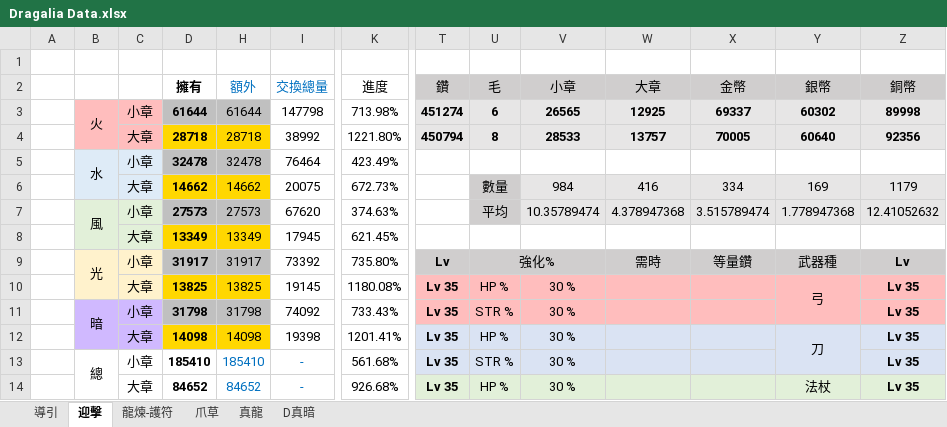
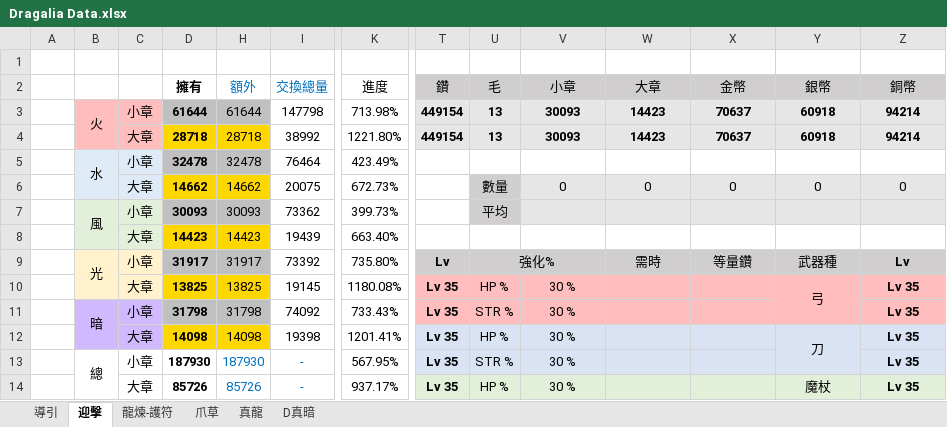
Before and after one commit to RaenonX-DL/dragalia-data-track, an Excel workbook: Dragalia Data.xlsx, sheet 迎擊, drawn as a sheet; only a part is shown, gaps mark what is left out; values as stored, in another font and other column widths than the file's, no borders; conditional formats not drawn; removed rows and columns are numbered as before the commit, all else as after; rows hold the shown columns only; the diff covers the shown part only; the diff names each change by its address in the sheet, - before the commit and + after, or states it on an @@ line.

Commit message:
Update Dragalia Data.xlsx

```diff
--- a/Dragalia Data.xlsx (sheet 迎擊)
+++ b/Dragalia Data.xlsx (sheet 迎擊)
-T3 (鑽): 451274
+T3 (鑽): 449154
-U3 (毛): 6
+U3 (毛): 13
-V3 (小章): 26565
+V3 (小章): 30093
-W3 (大章): 12925
+W3 (大章): 14423
-X3 (金幣): 69337
+X3 (金幣): 70637
-Y3 (銀幣): 60302
+Y3 (銀幣): 60918
-Z3 (銅幣): 89998
+Z3 (銅幣): 94214
-T4 (鑽): 450794
+T4 (鑽): 449154
-U4 (毛): 8
+U4 (毛): 13
-V4 (小章): 28533
+V4 (小章): 30093
-W4 (大章): 13757
+W4 (大章): 14423
-X4 (金幣): 70005
+X4 (金幣): 70637
-Y4 (銀幣): 60640
+Y4 (銀幣): 60918
-Z4 (銅幣): 92356
+Z4 (銅幣): 94214
-V6 (小章): 984
+V6 (小章): 0
-W6 (大章): 416
+W6 (大章): 0
-X6 (金幣): 334
+X6 (金幣): 0
-Y6 (銀幣): 169
+Y6 (銀幣): 0
-Z6 (銅幣): 1179
+Z6 (銅幣): 0
-row 7:  | 風 | 小章 | 27573 | 27573 | 67620 | 374.63% |  | 平均 | 10.35789474 | 4.378947368 | 3.515789474 | 1.778947368 | 12.41052632
+row 7:  | 風 | 小章 | 30093 | 30093 | 73362 | 399.73% |  | 平均
-D8 (擁有): 13349
+D8 (擁有): 14423
-H8 (額外): 13349
+H8 (額外): 14423
-I8 (交換總量): 17945
+I8 (交換總量): 19439
-K8 (進度): 621.45%
+K8 (進度): 663.40%
-D13 (擁有): 185410
+D13 (擁有): 187930
-H13 (額外): 185410
+H13 (額外): 187930
-K13 (進度): 561.68%
+K13 (進度): 567.95%
-D14 (擁有): 84652
+D14 (擁有): 85726
-H14 (額外): 84652
+H14 (額外): 85726
-K14 (進度): 926.68%
+K14 (進度): 937.17%
-Y14 (銀幣): 法杖
+Y14 (銀幣): 魔杖
```
Also changed, not shown: 10 edited cells elsewhere in this sheet, sheet 真龍, sheet D真暗.
